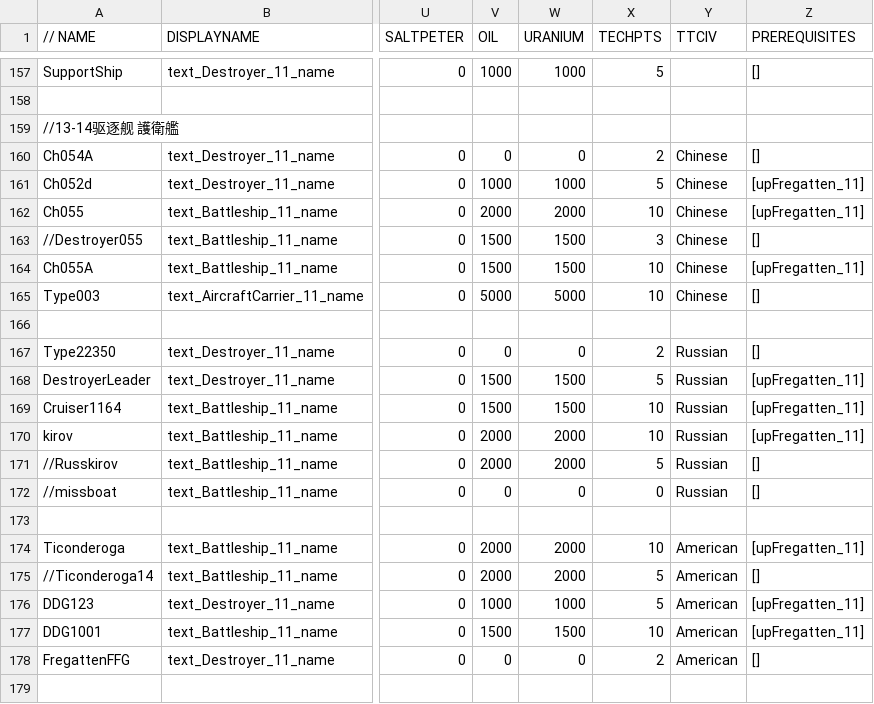
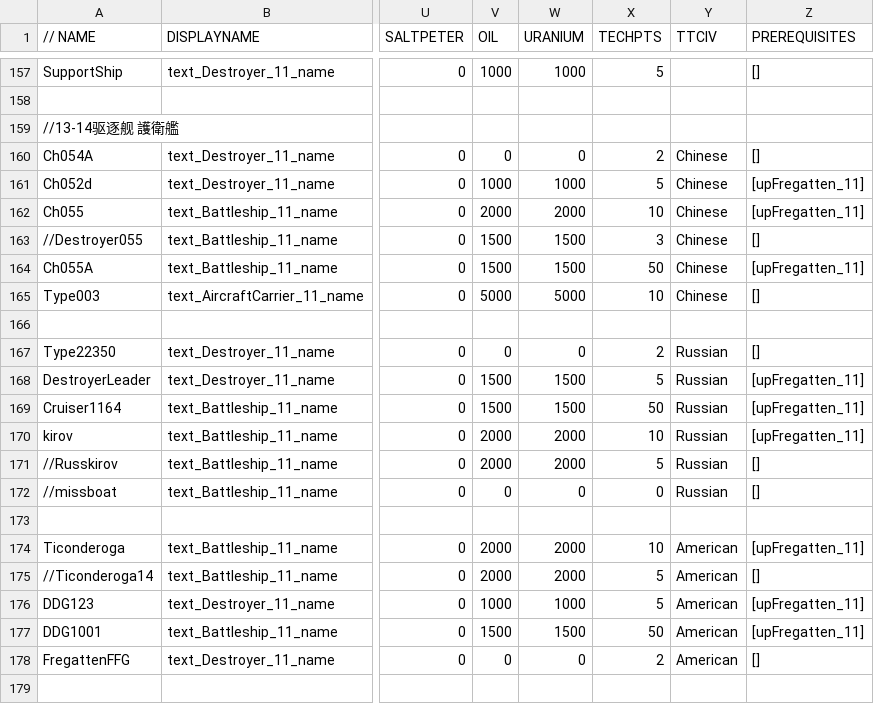
Before and after one commit to luojiang419/ee2, a CSV file: game-metadata/EE2X_db/TechTree/dbtechtreenode.csv, drawn as a sheet; only a part is shown, gaps mark what is left out; the diff names each change by its address in the sheet, - before the commit and + after, or states it on an @@ line.

Commit message:
Ch055A/DDG1001/Cruiser1164超级主力舰ButtonRow调整10→50

```diff
--- a/game-metadata/EE2X_db/TechTree/dbtechtreenode.csv
+++ b/game-metadata/EE2X_db/TechTree/dbtechtreenode.csv
-X164 (TECHPTS): 10
+X164 (TECHPTS): 50
-X169 (TECHPTS): 10
+X169 (TECHPTS): 50
-X177 (TECHPTS): 10
+X177 (TECHPTS): 50
```
